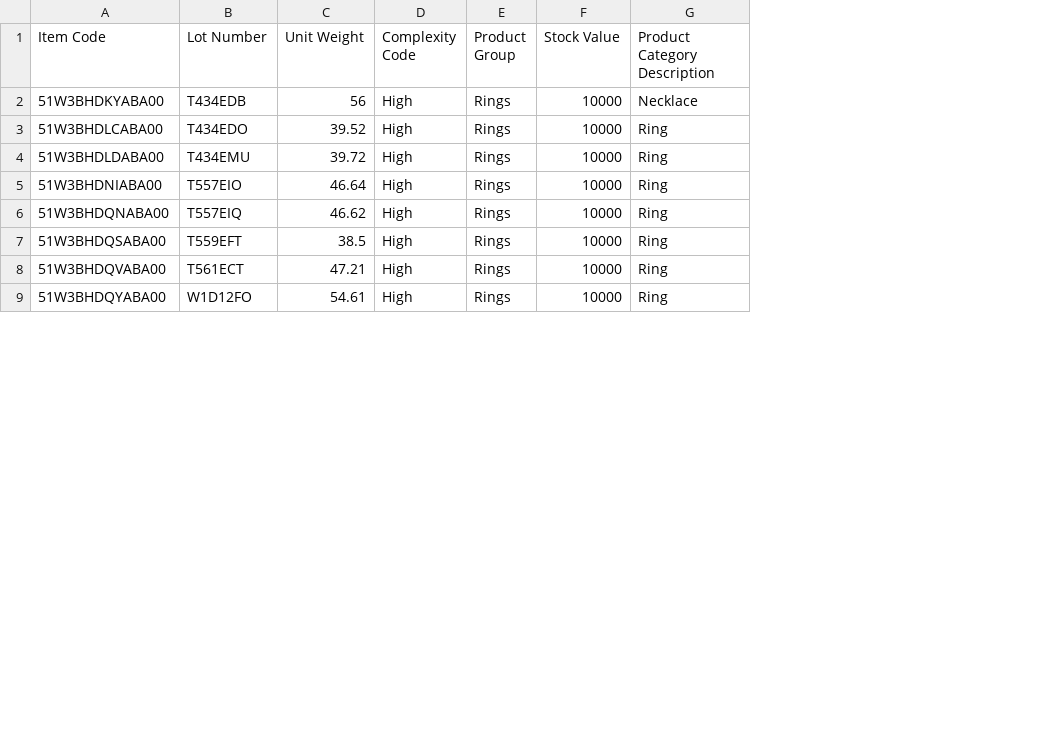
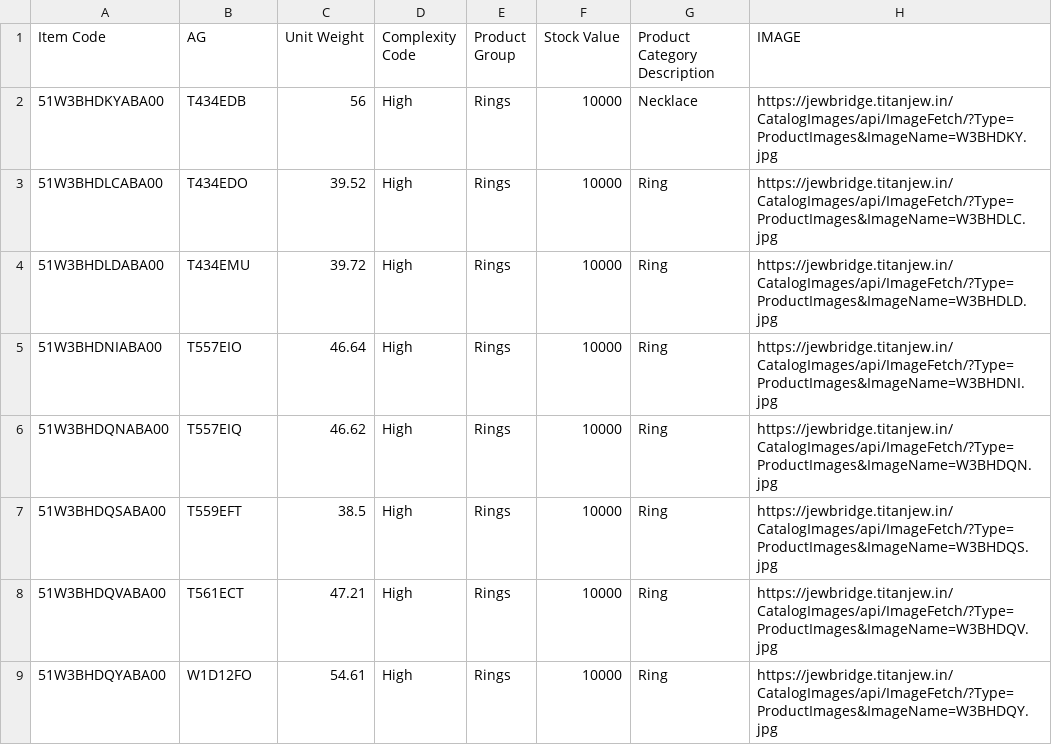
Before and after one commit to king10042003/Product-Selection-Dashboard, a CSV file: uploads/sample (7).csv, drawn as a sheet; only a part is shown; the diff names each change by its address in the sheet, - before the commit and + after, or states it on an @@ line.

```diff
--- a/uploads/sample (7).csv
+++ b/uploads/sample (7).csv
+column H (IMAGE), rows 2-9: https://jewbridge.titanjew.in/CatalogImages/api/ImageFetch/?Type=ProductImages&ImageName=W3BHDKY.jpg | https://jewbridge.titanjew.in/CatalogImages/api/ImageFetch/?Type=ProductImages&ImageName=W3BHDLC.jpg | https://jewbridge.titanjew.in/CatalogImages/api/ImageFetch/?Type=ProductImages&ImageName=W3BHDLD.jpg | https://jewbridge.titanjew.in/CatalogImages/api/ImageFetch/?Type=ProductImages&ImageName=W3BHDNI.jpg | https://jewbridge.titanjew.in/CatalogImages/api/ImageFetch/?Type=ProductImages&ImageName=W3BHDQN.jpg | https://jewbridge.titanjew.in/CatalogImages/api/ImageFetch/?Type=ProductImages&ImageName=W3BHDQS.jpg | https://jewbridge.titanjew.in/CatalogImages/api/ImageFetch/?Type=ProductImages&ImageName=W3BHDQV.jpg | https://jewbridge.titanjew.in/CatalogImages/api/ImageFetch/?Type=ProductImages&ImageName=W3BHDQY.jpg
-B1: Lot Number
+B1: AG
```
Also changed, not shown: static/selected_products.csv, 4 other files.
